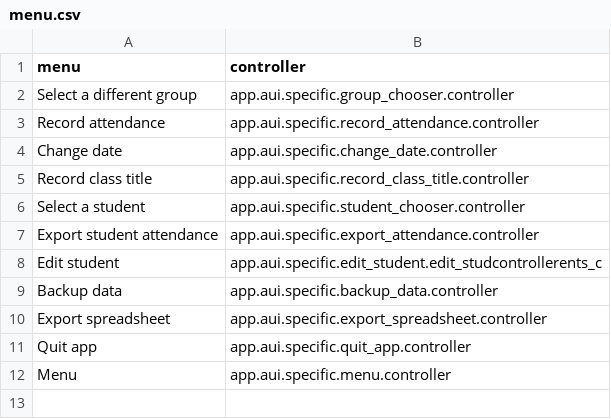
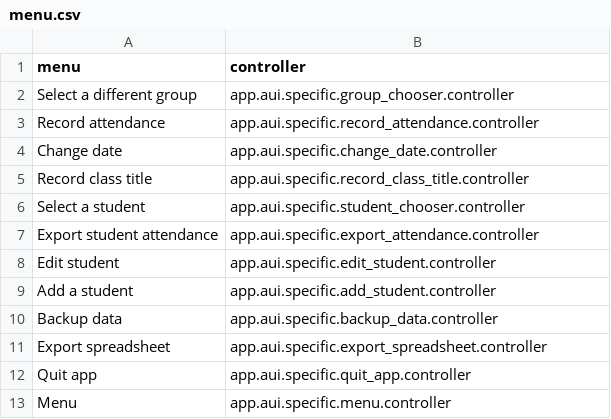
Before and after one commit to jw46/attendance, a CSV file: metadata/menu.csv, drawn as a sheet.

Commit message:
Preparing for managing students

```diff
--- a/metadata/menu.csv
+++ b/metadata/menu.csv
@@ -7,3 +7,4 @@
 "Export student attendance";"app.aui.specific.export_attendance.controller"
-"Edit student";"app.aui.specific.edit_student.edit_studcontrollerents_c"
+"Edit student";"app.aui.specific.edit_student.controller"
+"Add a student";"app.aui.specific.add_student.controller"
 "Backup data";"app.aui.specific.backup_data.controller"
```
Also changed, not shown: 1 other file.
